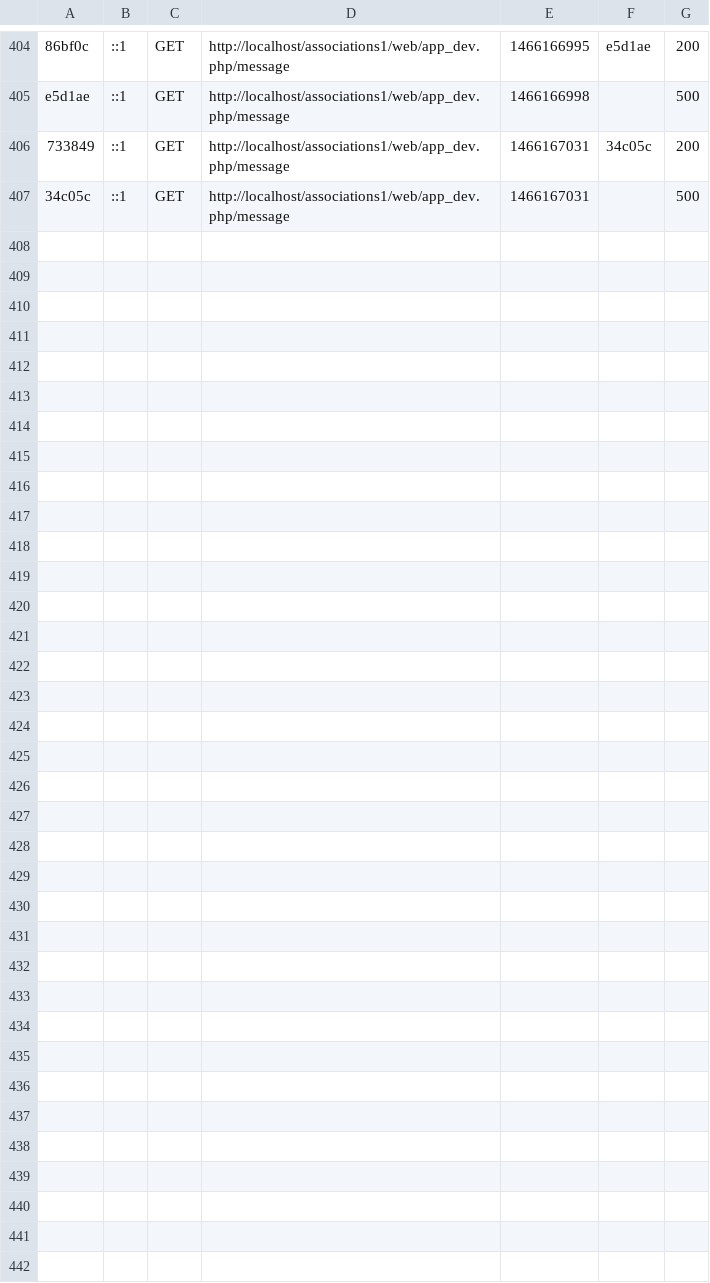
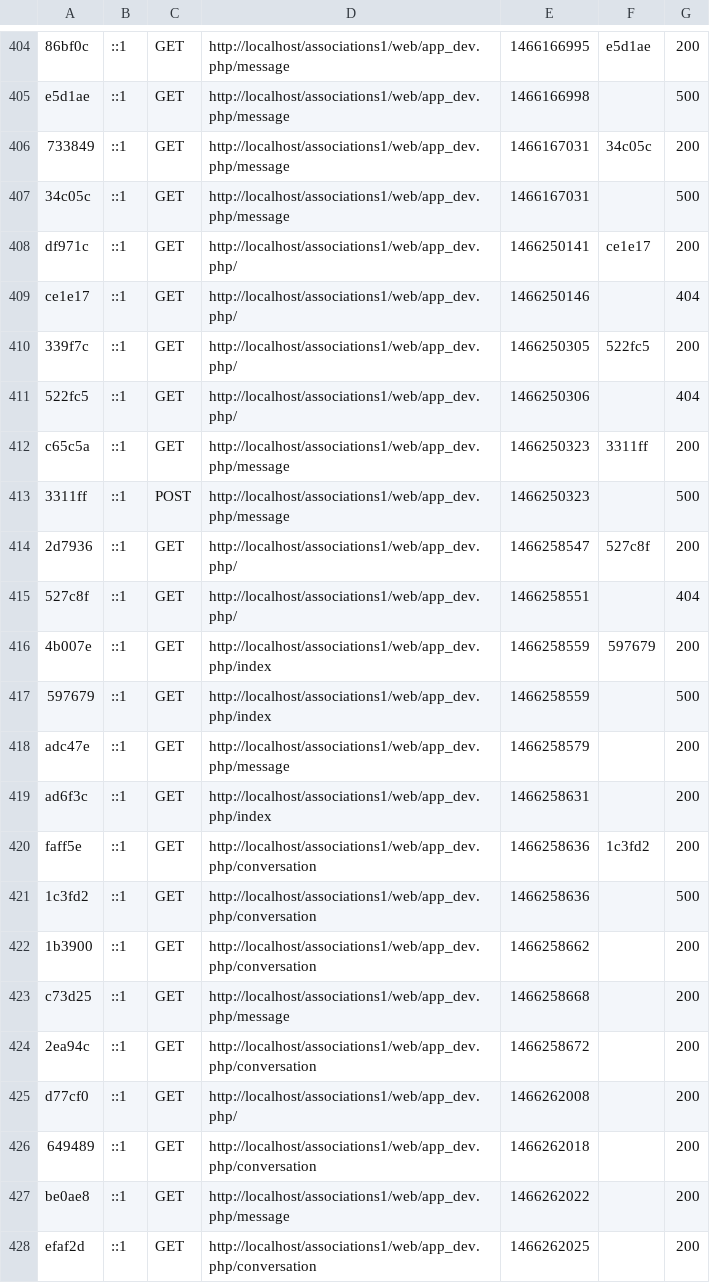
Before and after one commit to ppavithra/association, a CSV file: var/cache/dev/profiler/index.csv, drawn as a sheet; only a part is shown, gaps mark what is left out; the diff names each change by its address in the sheet, - before the commit and + after, or states it on an @@ line.

```diff
--- a/var/cache/dev/profiler/index.csv
+++ b/var/cache/dev/profiler/index.csv
+row 408: df971c | ::1 | GET | http://localhost/associations1/web/app_dev.php/ | 1466250141 | ce1e17 | 200
+row 409: ce1e17 | ::1 | GET | http://localhost/associations1/web/app_dev.php/ | 1466250146 |  | 404
+row 410: 339f7c | ::1 | GET | http://localhost/associations1/web/app_dev.php/ | 1466250305 | 522fc5 | 200
+row 411: 522fc5 | ::1 | GET | http://localhost/associations1/web/app_dev.php/ | 1466250306 |  | 404
+row 412: c65c5a | ::1 | GET | http://localhost/associations1/web/app_dev.php/message | 1466250323 | 3311ff | 200
+row 413: 3311ff | ::1 | POST | http://localhost/associations1/web/app_dev.php/message | 1466250323 |  | 500
+row 414: 2d7936 | ::1 | GET | http://localhost/associations1/web/app_dev.php/ | 1466258547 | 527c8f | 200
+row 415: 527c8f | ::1 | GET | http://localhost/associations1/web/app_dev.php/ | 1466258551 |  | 404
+row 416: 4b007e | ::1 | GET | http://localhost/associations1/web/app_dev.php/index | 1466258559 | 597679 | 200
+row 417: 597679 | ::1 | GET | http://localhost/associations1/web/app_dev.php/index | 1466258559 |  | 500
+row 418: adc47e | ::1 | GET | http://localhost/associations1/web/app_dev.php/message | 1466258579 |  | 200
+row 419: ad6f3c | ::1 | GET | http://localhost/associations1/web/app_dev.php/index | 1466258631 |  | 200
+row 420: faff5e | ::1 | GET | http://localhost/associations1/web/app_dev.php/conversation | 1466258636 | 1c3fd2 | 200
+row 421: 1c3fd2 | ::1 | GET | http://localhost/associations1/web/app_dev.php/conversation | 1466258636 |  | 500
+row 422: 1b3900 | ::1 | GET | http://localhost/associations1/web/app_dev.php/conversation | 1466258662 |  | 200
+row 423: c73d25 | ::1 | GET | http://localhost/associations1/web/app_dev.php/message | 1466258668 |  | 200
+row 424: 2ea94c | ::1 | GET | http://localhost/associations1/web/app_dev.php/conversation | 1466258672 |  | 200
+row 425: d77cf0 | ::1 | GET | http://localhost/associations1/web/app_dev.php/ | 1466262008 |  | 200
+row 426: 649489 | ::1 | GET | http://localhost/associations1/web/app_dev.php/conversation | 1466262018 |  | 200
+row 427: be0ae8 | ::1 | GET | http://localhost/associations1/web/app_dev.php/message | 1466262022 |  | 200
+row 428: efaf2d | ::1 | GET | http://localhost/associations1/web/app_dev.php/conversation | 1466262025 |  | 200
```
Also changed, not shown: 45 other files.
